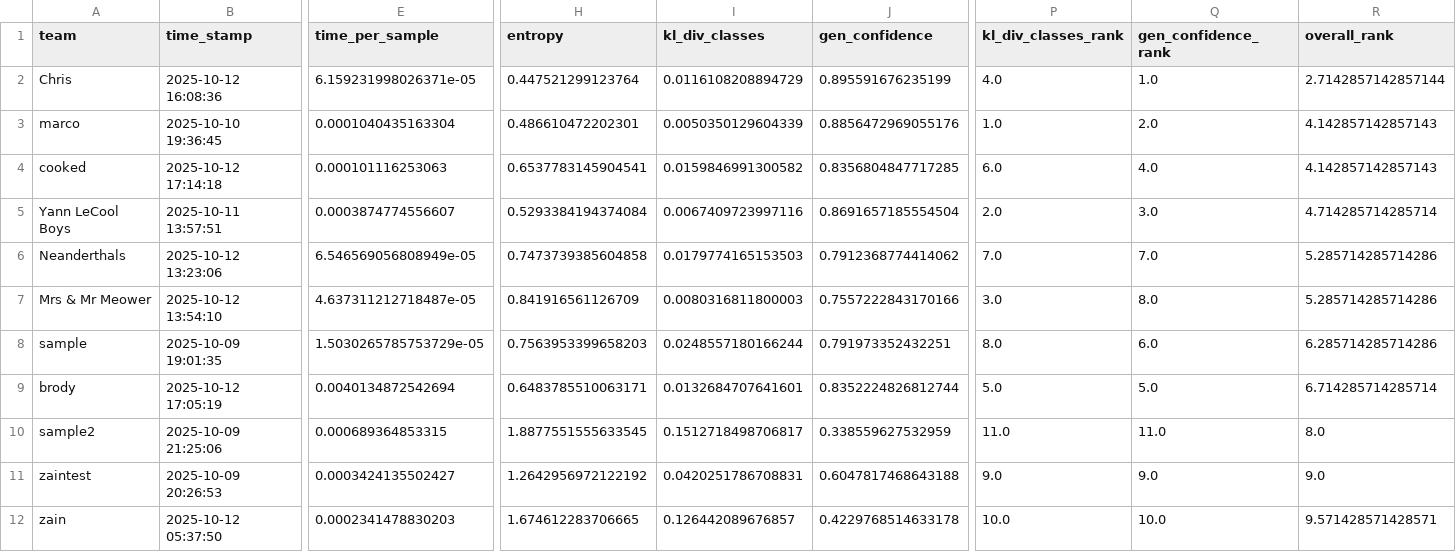
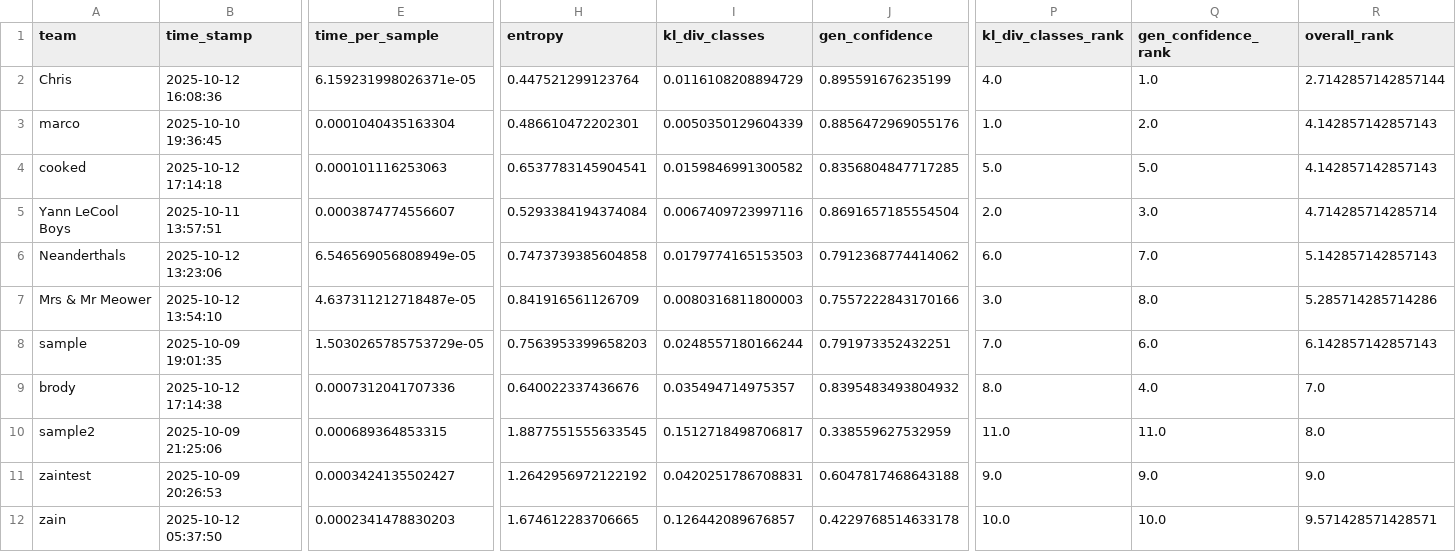
Before and after one commit to dlaieburner/2025-leaderboard, a CSV file: leaderboard.csv, drawn as a sheet; only a part is shown, gaps mark what is left out; the diff names each change by its address in the sheet, - before the commit and + after, or states it on an @@ line.

Commit message:
Update leaderboard with new submission

```diff
--- a/leaderboard.csv
+++ b/leaderboard.csv
-P4 (kl_div_classes_rank): 6.0
+P4 (kl_div_classes_rank): 5.0
-Q4 (gen_confidence_rank): 4.0
+Q4 (gen_confidence_rank): 5.0
-P6 (kl_div_classes_rank): 7.0
+P6 (kl_div_classes_rank): 6.0
-R6 (overall_rank): 5.285714285714286
+R6 (overall_rank): 5.142857142857143
-P8 (kl_div_classes_rank): 8.0
+P8 (kl_div_classes_rank): 7.0
-R8 (overall_rank): 6.285714285714286
+R8 (overall_rank): 6.142857142857143
-B9 (time_stamp): 2025-10-12 17:05:19
+B9 (time_stamp): 2025-10-12 17:14:38
-E9 (time_per_sample): 0.0040134872542694
+E9 (time_per_sample): 0.0007312041707336
-H9 (entropy): 0.6483785510063171
+H9 (entropy): 0.640022337436676
-I9 (kl_div_classes): 0.0132684707641601
+I9 (kl_div_classes): 0.035494714975357
-J9 (gen_confidence): 0.8352224826812744
+J9 (gen_confidence): 0.8395483493804932
-P9 (kl_div_classes_rank): 5.0
+P9 (kl_div_classes_rank): 8.0
-Q9 (gen_confidence_rank): 5.0
+Q9 (gen_confidence_rank): 4.0
-R9 (overall_rank): 6.714285714285714
+R9 (overall_rank): 7.0
```
